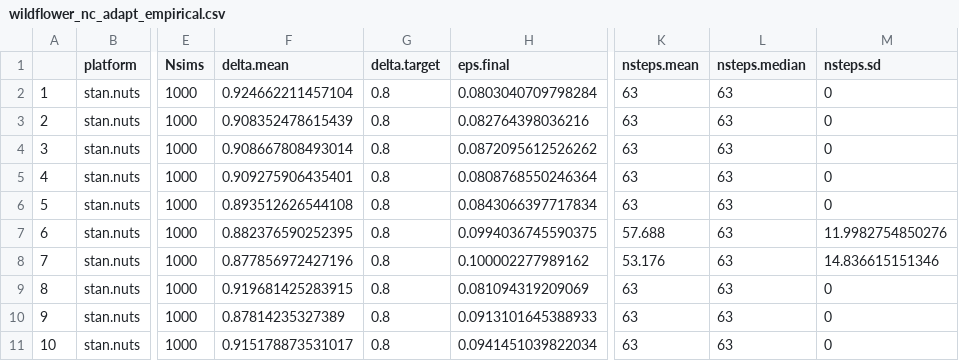
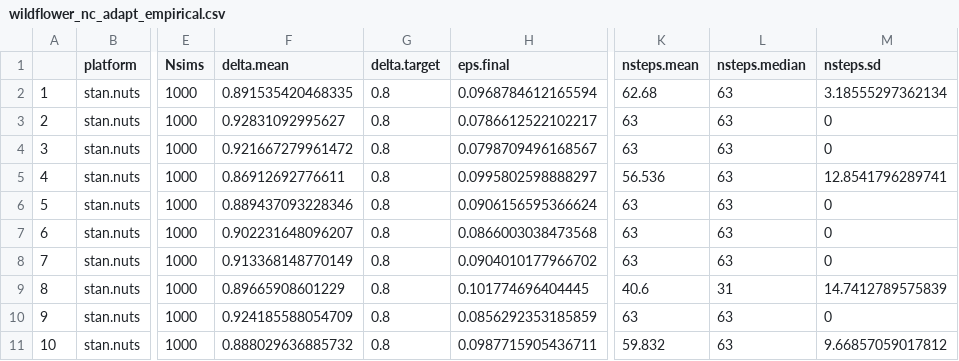
Before and after one commit to colemonnahan/gradmcmc, a CSV file: results/wildflower_nc_adapt_empirical.csv, drawn as a sheet; only a part is shown, gaps mark what is left out; the diff names each change by its address in the sheet, - before the commit and + after, or states it on an @@ line.

Commit message:
Rerun wildflower_nc verifications

```diff
--- a/results/wildflower_nc_adapt_empirical.csv
+++ b/results/wildflower_nc_adapt_empirical.csv
-F2 (delta.mean): 0.924662211457104
+F2 (delta.mean): 0.891535420468335
-H2 (eps.final): 0.0803040709798284
+H2 (eps.final): 0.0968784612165594
-K2 (nsteps.mean): 63
+K2 (nsteps.mean): 62.68
-M2 (nsteps.sd): 0
+M2 (nsteps.sd): 3.18555297362134
-F3 (delta.mean): 0.908352478615439
+F3 (delta.mean): 0.92831092995627
-H3 (eps.final): 0.082764398036216
+H3 (eps.final): 0.0786612522102217
-F4 (delta.mean): 0.908667808493014
+F4 (delta.mean): 0.921667279961472
-H4 (eps.final): 0.0872095612526262
+H4 (eps.final): 0.0798709496168567
-F5 (delta.mean): 0.909275906435401
+F5 (delta.mean): 0.86912692776611
-H5 (eps.final): 0.0808768550246364
+H5 (eps.final): 0.0995802598888297
-K5 (nsteps.mean): 63
+K5 (nsteps.mean): 56.536
-M5 (nsteps.sd): 0
+M5 (nsteps.sd): 12.8541796289741
-F6 (delta.mean): 0.893512626544108
+F6 (delta.mean): 0.889437093228346
-H6 (eps.final): 0.0843066397717834
+H6 (eps.final): 0.0906156595366624
-F7 (delta.mean): 0.882376590252395
+F7 (delta.mean): 0.902231648096207
-H7 (eps.final): 0.0994036745590375
+H7 (eps.final): 0.0866003038473568
-K7 (nsteps.mean): 57.688
+K7 (nsteps.mean): 63
-M7 (nsteps.sd): 11.9982754850276
+M7 (nsteps.sd): 0
-F8 (delta.mean): 0.877856972427196
+F8 (delta.mean): 0.913368148770149
-H8 (eps.final): 0.100002277989162
+H8 (eps.final): 0.0904010177966702
-K8 (nsteps.mean): 53.176
+K8 (nsteps.mean): 63
-M8 (nsteps.sd): 14.836615151346
+M8 (nsteps.sd): 0
-F9 (delta.mean): 0.919681425283915
+F9 (delta.mean): 0.89665908601229
-H9 (eps.final): 0.081094319209069
+H9 (eps.final): 0.101774696404445
-K9 (nsteps.mean): 63
+K9 (nsteps.mean): 40.6
-L9 (nsteps.median): 63
+L9 (nsteps.median): 31
-M9 (nsteps.sd): 0
+M9 (nsteps.sd): 14.7412789575839
-F10 (delta.mean): 0.87814235327389
+F10 (delta.mean): 0.924185588054709
-H10 (eps.final): 0.0913101645388933
+H10 (eps.final): 0.0856292353185859
-F11 (delta.mean): 0.915178873531017
+F11 (delta.mean): 0.888029636885732
-H11 (eps.final): 0.0941451039822034
+H11 (eps.final): 0.0987715905436711
-K11 (nsteps.mean): 63
+K11 (nsteps.mean): 59.832
-M11 (nsteps.sd): 0
+M11 (nsteps.sd): 9.66857059017812
```
Also changed, not shown: results/wildflower_nc_perf_empirical.csv, 50 other files.
